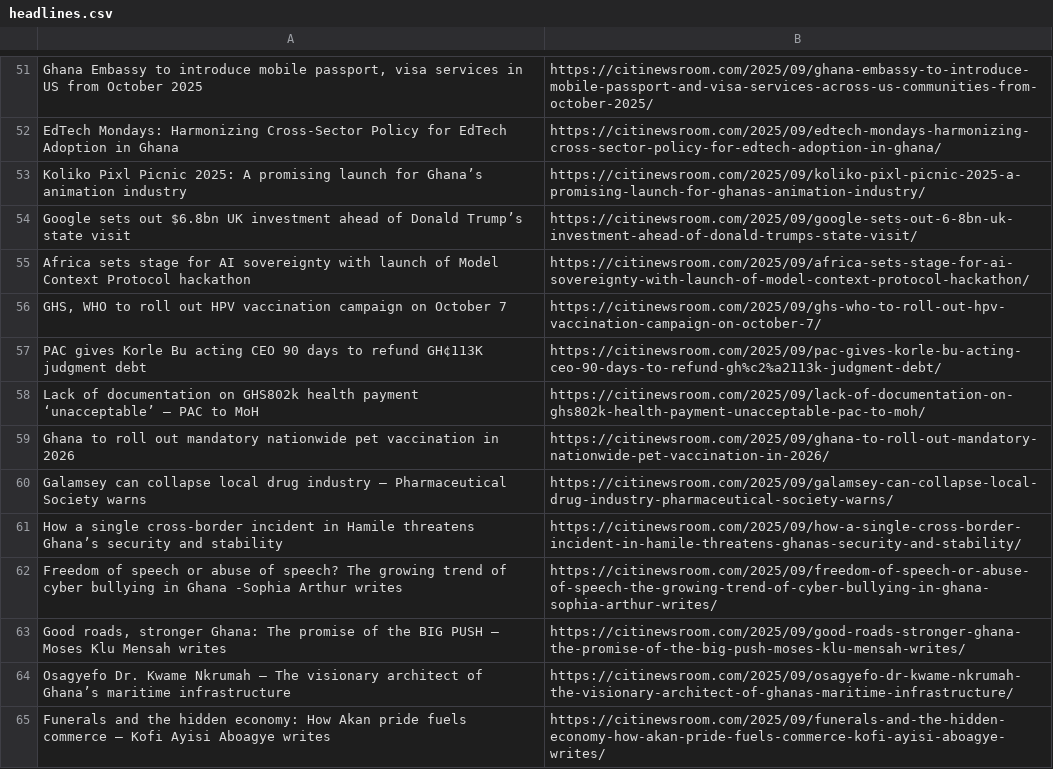
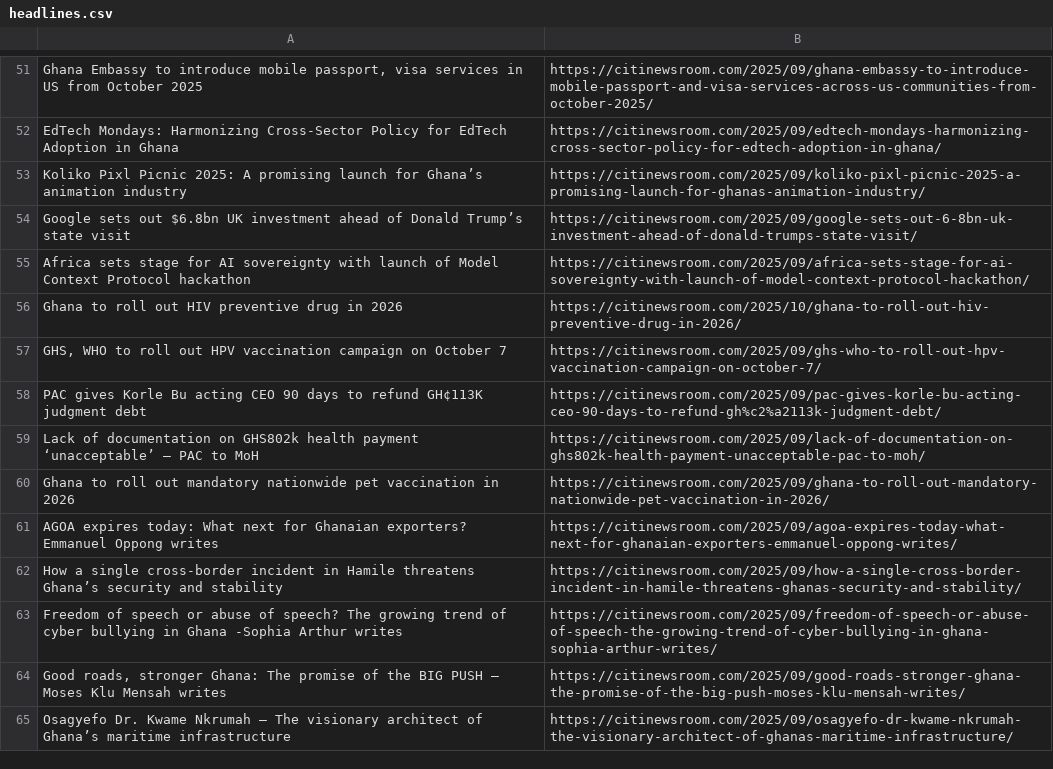
Before and after one commit to Annerquaye/citi-scraper, a CSV file: data/headlines.csv, drawn as a sheet; only a part is shown, gaps mark what is left out; the diff covers the shown part only.

```diff
--- a/data/headlines.csv
+++ b/data/headlines.csv
@@ -55,2 +55,3 @@ Google sets out $6.8bn UK investment ahead of Donald Trump’s state visit,https
 Africa sets stage for AI sovereignty with launch of Model Context Protocol hackathon,https://citinewsroom.com/2025/09/africa-sets-stage-for-ai-sovereignty-with-launch-of-model-context-protocol-hackathon/
+Ghana to roll out HIV preventive drug in 2026,https://citinewsroom.com/2025/10/ghana-to-roll-out-hiv-preventive-drug-in-2026/
 "GHS, WHO to roll out HPV vaccination campaign on October 7",https://citinewsroom.com/2025/09/ghs-who-to-roll-out-hpv-vaccination-campaign-on-october-7/
@@ -59,3 +60,3 @@ Lack of documentation on GHS802k health payment ‘unacceptable’ – PAC to Mo
 Ghana to roll out mandatory nationwide pet vaccination in 2026,https://citinewsroom.com/2025/09/ghana-to-roll-out-mandatory-nationwide-pet-vaccination-in-2026/
-Galamsey can collapse local drug industry – Pharmaceutical Society warns,https://citinewsroom.com/2025/09/galamsey-can-collapse-local-drug-industry-pharmaceutical-society-warns/
+AGOA expires today: What next for Ghanaian exporters? Emmanuel Oppong writes,https://citinewsroom.com/2025/09/agoa-expires-today-what-next-for-ghanaian-exporters-emmanuel-oppong-writes/
 How a single cross-border incident in Hamile threatens Ghana’s security and stability,https://citinewsroom.com/2025/09/how-a-single-cross-border-incident-in-hamile-threatens-ghanas-security-and-stability/
@@ -64,2 +65 @@ Freedom of speech or abuse of speech? The growing trend of cyber bullying in Gha
 Osagyefo Dr. Kwame Nkrumah – The visionary architect of Ghana’s maritime infrastructure,https://citinewsroom.com/2025/09/osagyefo-dr-kwame-nkrumah-the-visionary-architect-of-ghanas-maritime-infrastructure/
-Funerals and the hidden economy: How Akan pride fuels commerce – Kofi Ayisi Aboagye writes,https://citinewsroom.com/2025/09/funerals-and-the-hidden-economy-how-akan-pride-fuels-commerce-kofi-ayisi-aboagye-writes/
```
Also changed, not shown: 31 added rows, 30 removed rows and 2 edited cells elsewhere in this file.
